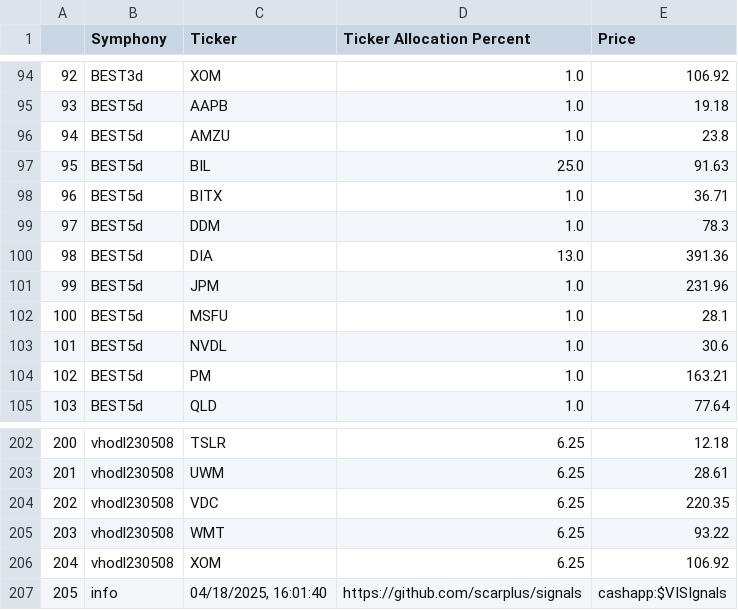
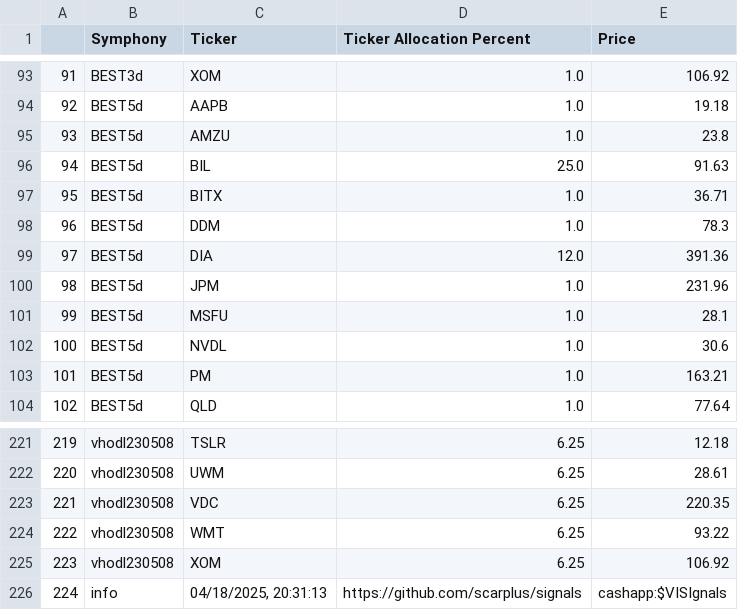
Before and after one commit to scarplus/signals, a CSV file: data/Symph_Signal.csv, drawn as a sheet; only a part is shown, gaps mark what is left out; addresses are those after the commit; the diff covers the shown part only; the diff names each change by its address in the sheet, - before the commit and + after, or states it on an @@ line.

```diff
--- a/data/Symph_Signal.csv
+++ b/data/Symph_Signal.csv
@@ column A renumbered from row 21 down @@
-D99 (Ticker Allocation Percent): 13.0
+D99 (Ticker Allocation Percent): 12.0
-C226 (Ticker): 04/18/2025, 16:01:40
+C226 (Ticker): 04/18/2025, 20:31:13
```
Also changed, not shown: 23 added rows, 4 removed rows and 8 edited cells elsewhere in this file.
